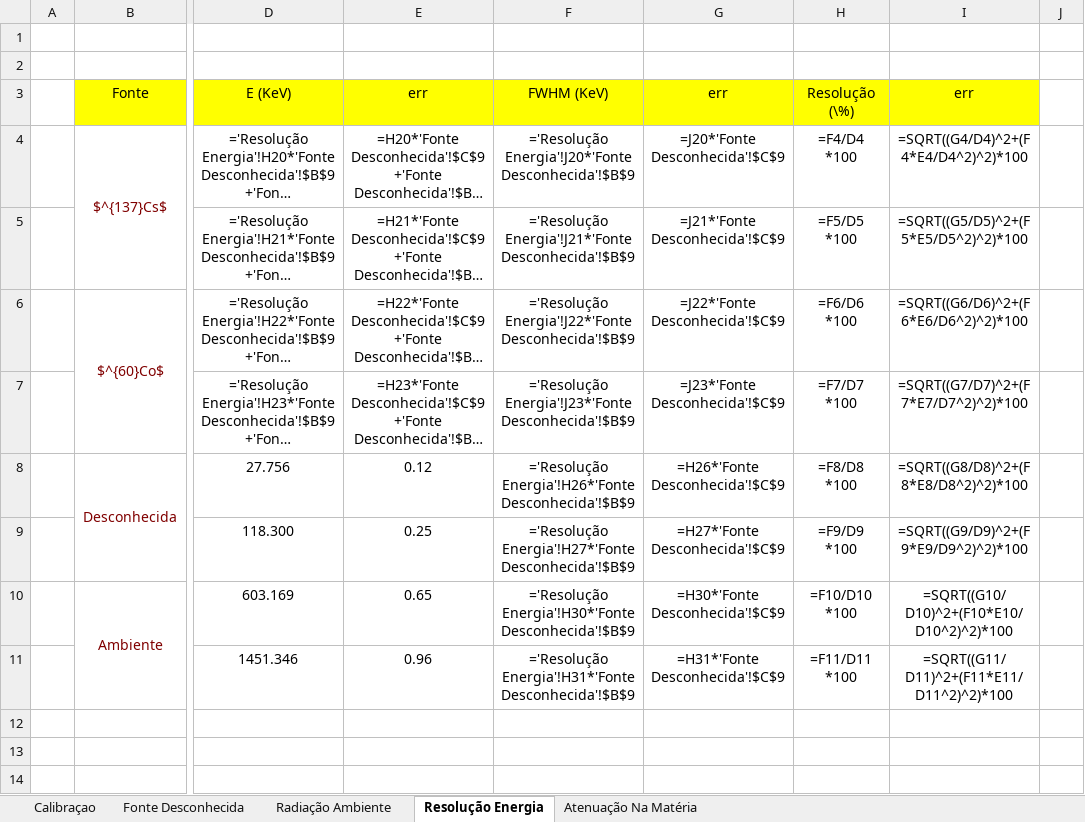
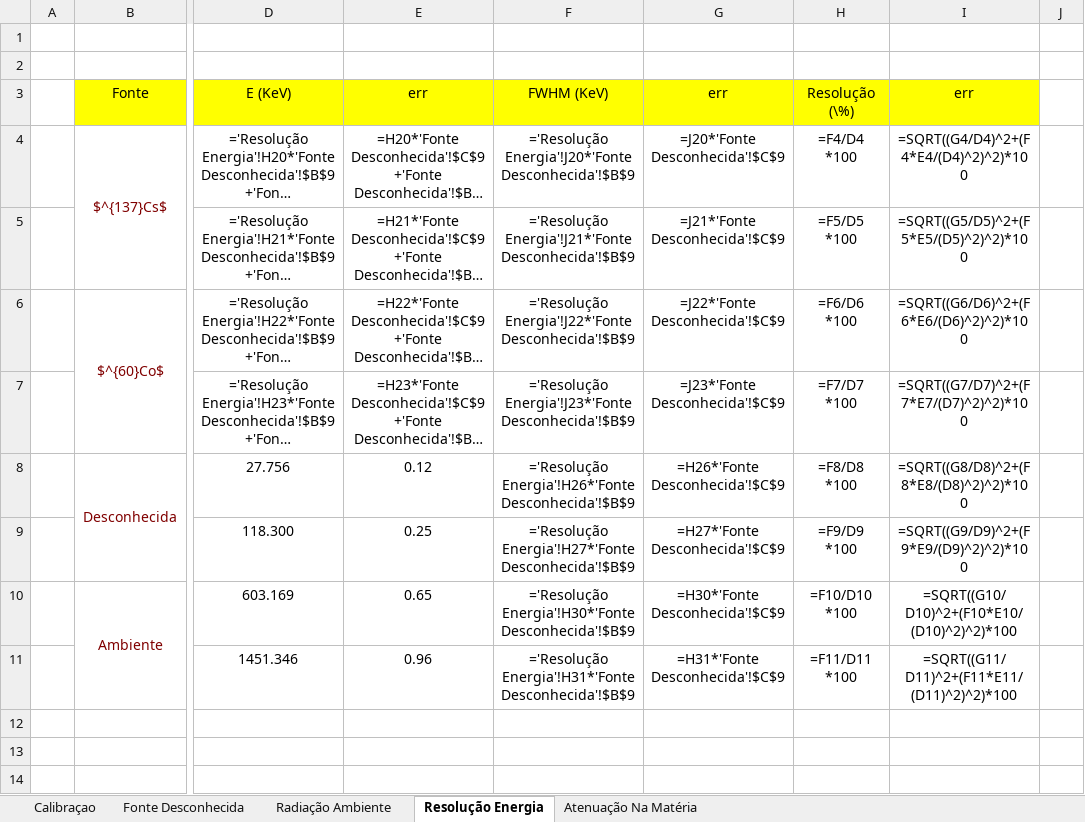
Before and after one commit to joaofbravo/LFRA_LFEA, an Excel workbook: gamma/Gamma_Semana2.xlsx, sheet Resolução Energia, drawn as a sheet; only a part is shown, gaps mark what is left out; long unchanged cells end in …; values as stored, in another font and other column widths than the file's, no borders; formulas are shown in place of their values; the diff names each change by its address in the sheet, - before the commit and + after, or states it on an @@ line.

Commit message:
basic commit

```diff
--- a/gamma/Gamma_Semana2.xlsx (sheet Resolução Energia)
+++ b/gamma/Gamma_Semana2.xlsx (sheet Resolução Energia)
-I4: =SQRT((G4/D4)^2+(F4*E4/D4^2)^2)*100
+I4: =SQRT((G4/D4)^2+(F4*E4/(D4)^2)^2)*100
-I5: =SQRT((G5/D5)^2+(F5*E5/D5^2)^2)*100
+I5: =SQRT((G5/D5)^2+(F5*E5/(D5)^2)^2)*100
-I6: =SQRT((G6/D6)^2+(F6*E6/D6^2)^2)*100
+I6: =SQRT((G6/D6)^2+(F6*E6/(D6)^2)^2)*100
-I7: =SQRT((G7/D7)^2+(F7*E7/D7^2)^2)*100
+I7: =SQRT((G7/D7)^2+(F7*E7/(D7)^2)^2)*100
-I8: =SQRT((G8/D8)^2+(F8*E8/D8^2)^2)*100
+I8: =SQRT((G8/D8)^2+(F8*E8/(D8)^2)^2)*100
-I9: =SQRT((G9/D9)^2+(F9*E9/D9^2)^2)*100
+I9: =SQRT((G9/D9)^2+(F9*E9/(D9)^2)^2)*100
-I10: =SQRT((G10/D10)^2+(F10*E10/D10^2)^2)*100
+I10: =SQRT((G10/D10)^2+(F10*E10/(D10)^2)^2)*100
-I11: =SQRT((G11/D11)^2+(F11*E11/D11^2)^2)*100
+I11: =SQRT((G11/D11)^2+(F11*E11/(D11)^2)^2)*100
```
